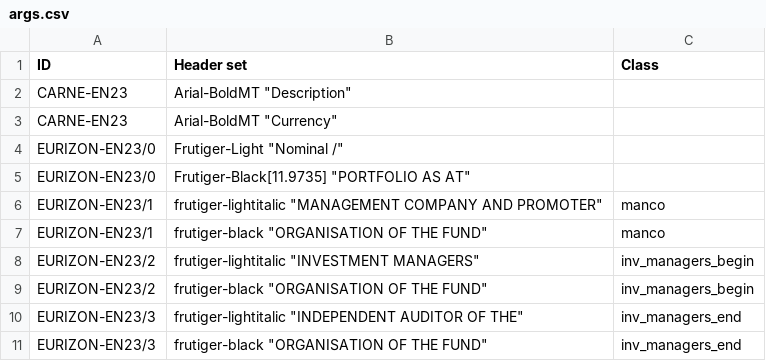
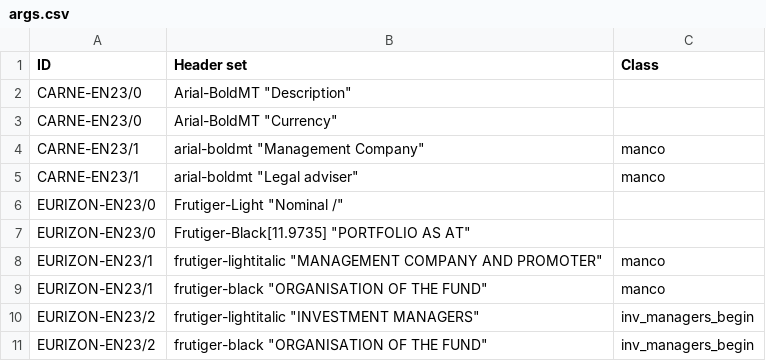
Before and after one commit to tvp-freeports/analysis_finance_reports, a CSV file: src/freeports_analysis/formats/algorithms/structured/page_classify/args.csv, drawn as a sheet; only a part is shown; the shorter side is filled out with more unchanged rows.

Commit message:
investment managers added to CARNE-EN23

```diff
--- a/src/freeports_analysis/formats/algorithms/structured/page_classify/args.csv
+++ b/src/freeports_analysis/formats/algorithms/structured/page_classify/args.csv
@@ -1,4 +1,6 @@
 ID,Header set,Class
-CARNE-EN23,"Arial-BoldMT ""Description""",
-CARNE-EN23,"Arial-BoldMT ""Currency""",
+CARNE-EN23/0,"Arial-BoldMT ""Description""",
+CARNE-EN23/0,"Arial-BoldMT ""Currency""",
+CARNE-EN23/1,"arial-boldmt ""Management Company""",manco
+CARNE-EN23/1,"arial-boldmt ""Legal adviser""",manco
 EURIZON-EN23/0,"Frutiger-Light ""Nominal /""",
```
Also changed, not shown: src/freeports_analysis/formats/algorithms/data/alghoritms_schedule.csv, 1 other file.
